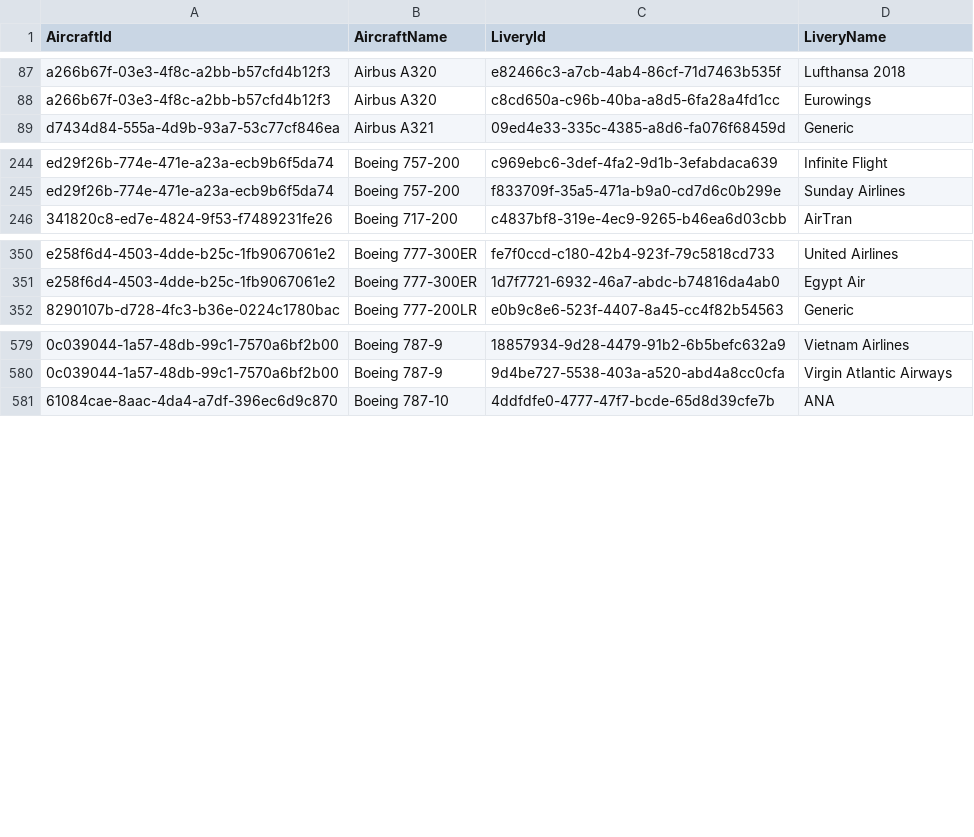
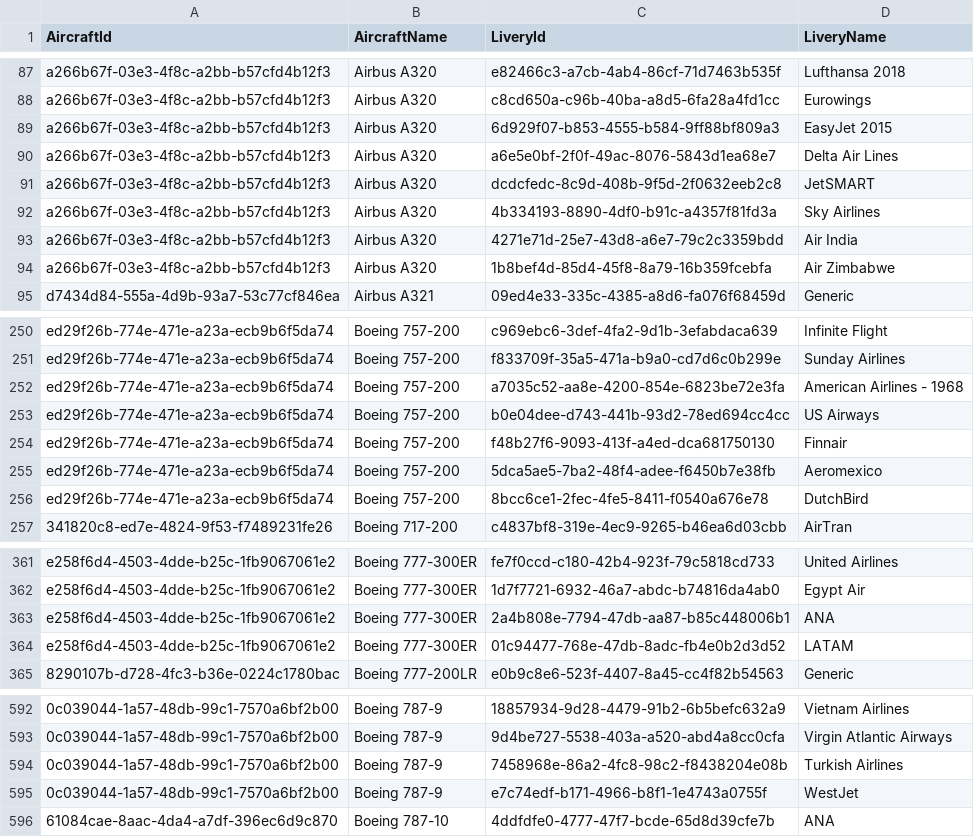
Before and after one commit to if-tools/IF-Tools, a CSV file: IF-Tools/wwwroot/csv/aircrafts.csv (was IF-Tools/wwwroot/csv/aircrafts_20.03.csv), drawn as a sheet; only a part is shown, gaps mark what is left out; the diff covers the shown part only; the diff names each change by its address in the sheet, - before the commit and + after, or states it on an @@ line.

Commit message:
feat: update aircraft/livery id list for 21.01

```diff
--- a/IF-Tools/wwwroot/csv/aircrafts_20.03.csv
+++ b/IF-Tools/wwwroot/csv/aircrafts.csv
+row 89: a266b67f-03e3-4f8c-a2bb-b57cfd4b12f3 | Airbus A320 | 6d929f07-b853-4555-b584-9ff88bf809a3 | EasyJet 2015
+row 90: a266b67f-03e3-4f8c-a2bb-b57cfd4b12f3 | Airbus A320 | a6e5e0bf-2f0f-49ac-8076-5843d1ea68e7 | Delta Air Lines
+row 91: a266b67f-03e3-4f8c-a2bb-b57cfd4b12f3 | Airbus A320 | dcdcfedc-8c9d-408b-9f5d-2f0632eeb2c8 | JetSMART
+row 92: a266b67f-03e3-4f8c-a2bb-b57cfd4b12f3 | Airbus A320 | 4b334193-8890-4df0-b91c-a4357f81fd3a | Sky Airlines
+row 93: a266b67f-03e3-4f8c-a2bb-b57cfd4b12f3 | Airbus A320 | 4271e71d-25e7-43d8-a6e7-79c2c3359bdd | Air India
+row 94: a266b67f-03e3-4f8c-a2bb-b57cfd4b12f3 | Airbus A320 | 1b8bef4d-85d4-45f8-8a79-16b359fcebfa | Air Zimbabwe
+row 252: ed29f26b-774e-471e-a23a-ecb9b6f5da74 | Boeing 757-200 | a7035c52-aa8e-4200-854e-6823be72e3fa | American Airlines - 1968
+row 253: ed29f26b-774e-471e-a23a-ecb9b6f5da74 | Boeing 757-200 | b0e04dee-d743-441b-93d2-78ed694cc4cc | US Airways
+row 254: ed29f26b-774e-471e-a23a-ecb9b6f5da74 | Boeing 757-200 | f48b27f6-9093-413f-a4ed-dca681750130 | Finnair
+row 255: ed29f26b-774e-471e-a23a-ecb9b6f5da74 | Boeing 757-200 | 5dca5ae5-7ba2-48f4-adee-f6450b7e38fb | Aeromexico
+row 256: ed29f26b-774e-471e-a23a-ecb9b6f5da74 | Boeing 757-200 | 8bcc6ce1-2fec-4fe5-8411-f0540a676e78 | DutchBird
+row 363: e258f6d4-4503-4dde-b25c-1fb9067061e2 | Boeing 777-300ER | 2a4b808e-7794-47db-aa87-b85c448006b1 | ANA
+row 364: e258f6d4-4503-4dde-b25c-1fb9067061e2 | Boeing 777-300ER | 01c94477-768e-47db-8adc-fb4e0b2d3d52 | LATAM
+row 594: 0c039044-1a57-48db-99c1-7570a6bf2b00 | Boeing 787-9 | 7458968e-86a2-4fc8-98c2-f8438204e08b | Turkish Airlines
+row 595: 0c039044-1a57-48db-99c1-7570a6bf2b00 | Boeing 787-9 | e7c74edf-b171-4966-b8f1-1e4743a0755f | WestJet
```
Also changed, not shown: 2 added rows and 1 edited cell elsewhere in this file, 2 other files.
